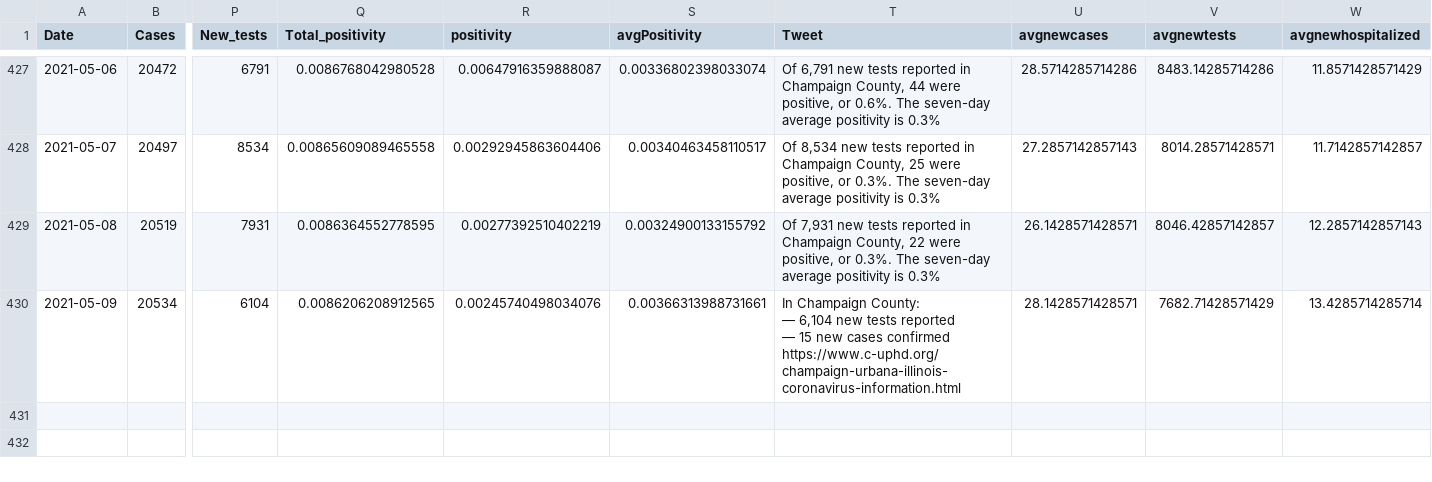
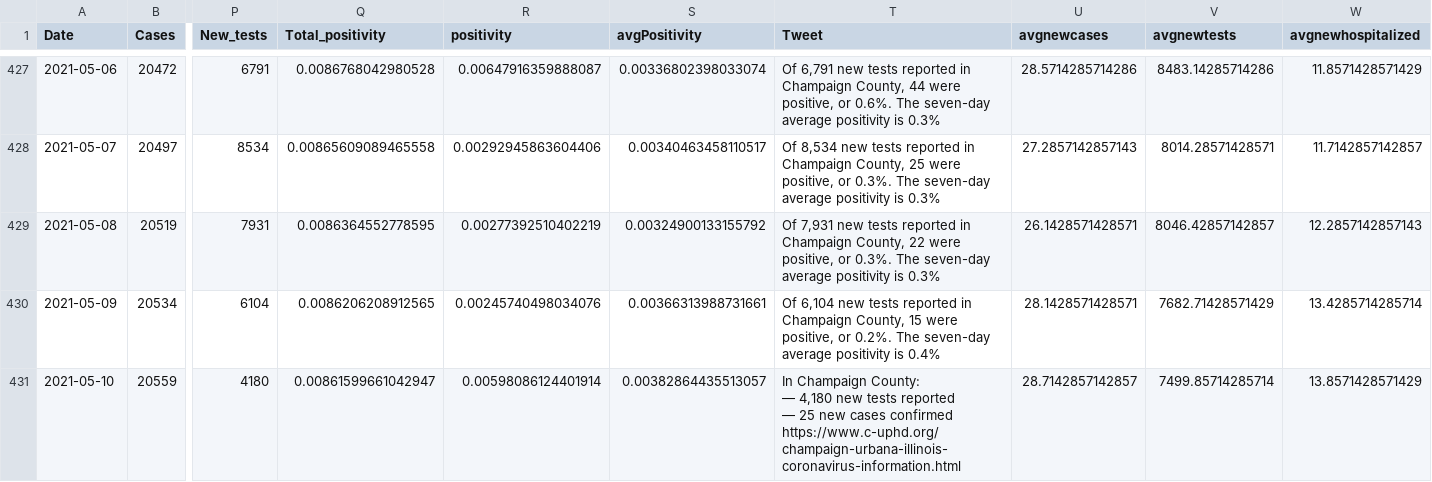
Before and after one commit to bzigterman/CUcovid, a CSV file: data/CUcovid.csv, drawn as a sheet; only a part is shown, gaps mark what is left out; rows hold the shown columns only; ↵ is a line break in a cell; the diff names each change by its address in the sheet, - before the commit and + after, or states it on an @@ line.

Commit message:
add data

```diff
--- a/data/CUcovid.csv
+++ b/data/CUcovid.csv
-T430 (Tweet): In Champaign County: ↵ — 6,104 new tests reported ↵ — 15 new cases confirmed ↵ https://www.c-uphd.org/champaign-urbana-illinois-coronavirus-information.html
+T430 (Tweet): Of 6,104 new tests reported in Champaign County, 15 were positive, or 0.2%. The seven-day average positivity is 0.4%
+row 431: 2021-05-10 | 20559 | 4180 | 0.00861599661042947 | 0.00598086124401914 | 0.00382864435513057 | In Champaign County: ↵ — 4,180 new tests reported ↵ — 25 new cases confirmed ↵ https://www.c-uphd.org/champaign-urbana-illinois-coronavirus-information.html | 28.7142857142857 | 7499.85714285714 | 13.8571428571429
```
Also changed, not shown: data/uicovid.csv, 12 other files.
